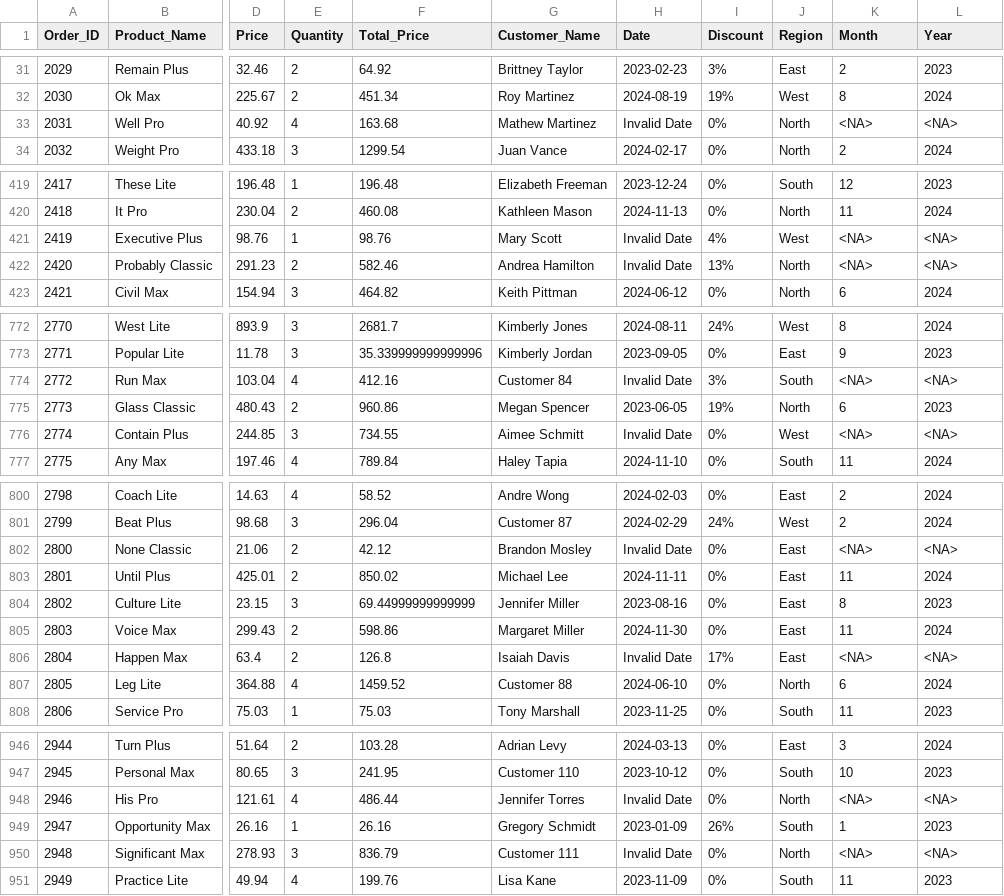
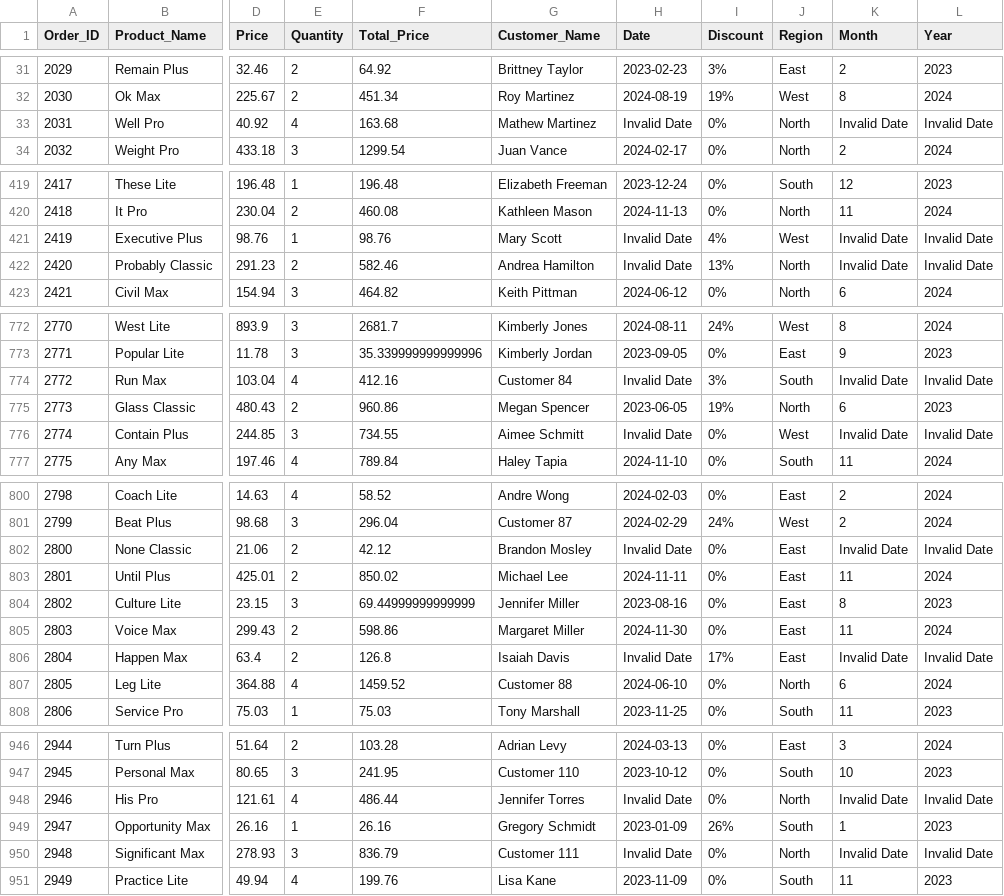
Before and after one commit to AurellGE/sales-prediction, a CSV file: Cleaned Dataset.csv, drawn as a sheet; only a part is shown, gaps mark what is left out; the diff covers the shown part only; the diff names each change by its address in the sheet, - before the commit and + after, or states it on an @@ line.

```diff
--- a/Cleaned Dataset.csv
+++ b/Cleaned Dataset.csv
-K33 (Month): <NA>
+K33 (Month): Invalid Date
-L33 (Year): <NA>
+L33 (Year): Invalid Date
-K421:K422 (Month): <NA>
+K421:K422 (Month): Invalid Date
-L421:L422 (Year): <NA>
+L421:L422 (Year): Invalid Date
-K774 (Month): <NA>
+K774 (Month): Invalid Date
-L774 (Year): <NA>
+L774 (Year): Invalid Date
-K776 (Month): <NA>
+K776 (Month): Invalid Date
-L776 (Year): <NA>
+L776 (Year): Invalid Date
-K802 (Month): <NA>
+K802 (Month): Invalid Date
-L802 (Year): <NA>
+L802 (Year): Invalid Date
-K806 (Month): <NA>
+K806 (Month): Invalid Date
-L806 (Year): <NA>
+L806 (Year): Invalid Date
-K948 (Month): <NA>
+K948 (Month): Invalid Date
-L948 (Year): <NA>
+L948 (Year): Invalid Date
-K950 (Month): <NA>
+K950 (Month): Invalid Date
-L950 (Year): <NA>
+L950 (Year): Invalid Date
```
Also changed, not shown: 84 edited cells elsewhere in this file, 2 other files.
